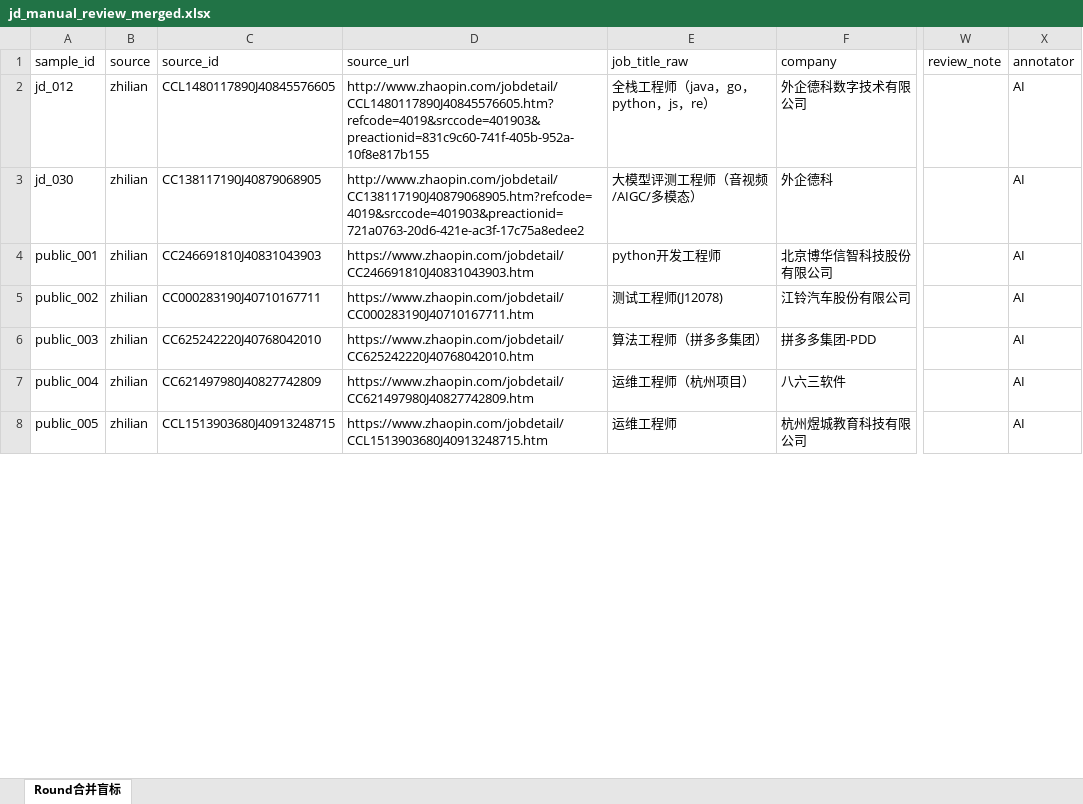
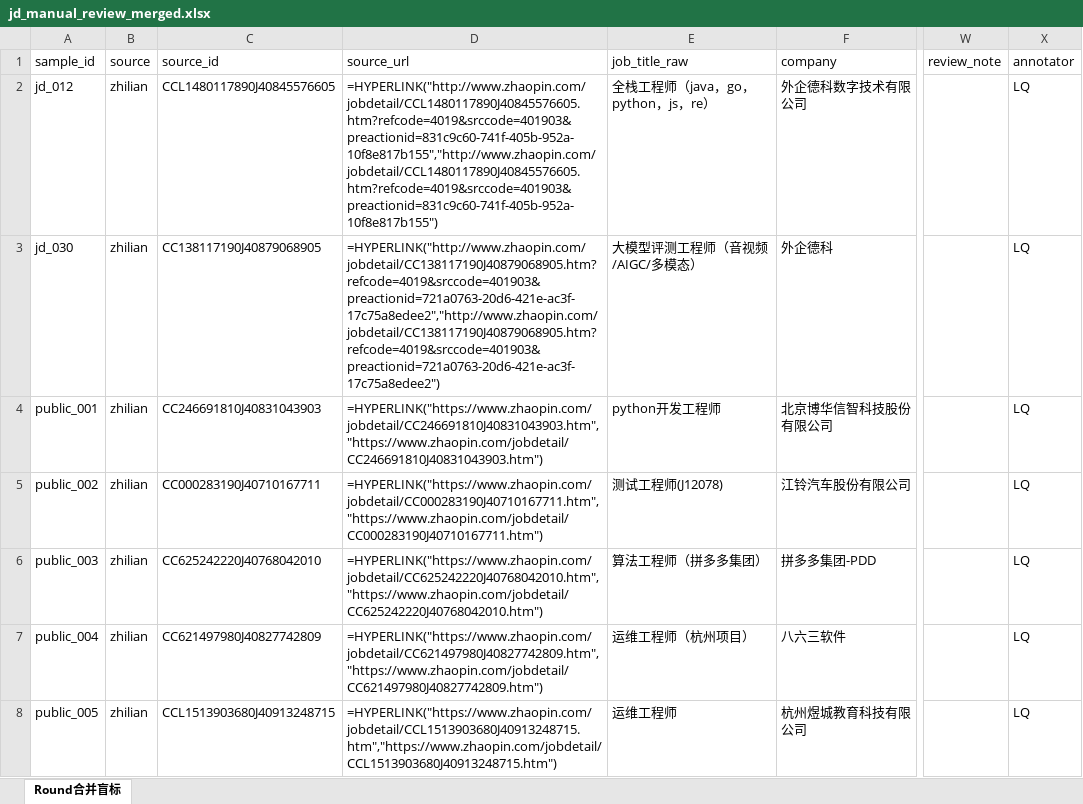
Before and after one commit to Sanksu/zhigang-compass, an Excel workbook: backend/data/golden_set/review/jd_manual_review_merged.xlsx, sheet Round合并盲标, drawn as a sheet; only a part is shown, gaps mark what is left out; values as stored, in another font and other column widths than the file's, no borders; formulas without a stored value are shown as written; the diff covers the shown part only; the diff names each change by its address in the sheet, - before the commit and + after, or states it on an @@ line.

Commit message:
feat(test): 盲审终审定稿 32 条人工 gold 正式基线（F1 0.7563）
- round2 20 条张恺天终审确认（r2_020 按正文改机器视觉算法工程师，其余维持）
- round2 簿 annotator=ZKT、review_status=人工终审_定稿；merged 簿重建（LQ+ZKT 各保留）
- validate_rows 支持多人标注（原单一 annotator 检查误阻塞终审后合并评测）+ 5 例单测
- 正式基线（reports/eval_jd_llm_20260814_2151.json）：skills F1=0.7563、
  title_norm 0.5625、edu 0.9375、0 fallback/0 failed；历史 AI 口径 0.7744 为非终审参考

```diff
--- a/backend/data/golden_set/review/jd_manual_review_merged.xlsx (sheet Round合并盲标)
+++ b/backend/data/golden_set/review/jd_manual_review_merged.xlsx (sheet Round合并盲标)
-D2 (source_url): http://www.zhaopin.com/jobdetail/CCL1480117890J40845576605.htm?refcode=4019&srccode=401903&preactionid=831c9c60-741f-405b-952a-10f8e817b155
+D2 (source_url): =HYPERLINK("http://www.zhaopin.com/jobdetail/CCL1480117890J40845576605.htm?refcode=4019&srccode=401903&preactionid=831c9c60-741f-405b-952a-10f8e817b155","http://www.zhaopin.com/jobdetail/CCL1480117890J40845576605.htm?refcode=4019&srccode=401903&preactionid=831c9c60-741f-405b-952a-10f8e817b155")
-X2:X8 (annotator): AI
+X2:X8 (annotator): LQ
-D3 (source_url): http://www.zhaopin.com/jobdetail/CC138117190J40879068905.htm?refcode=4019&srccode=401903&preactionid=721a0763-20d6-421e-ac3f-17c75a8edee2
+D3 (source_url): =HYPERLINK("http://www.zhaopin.com/jobdetail/CC138117190J40879068905.htm?refcode=4019&srccode=401903&preactionid=721a0763-20d6-421e-ac3f-17c75a8edee2","http://www.zhaopin.com/jobdetail/CC138117190J40879068905.htm?refcode=4019&srccode=401903&preactionid=721a0763-20d6-421e-ac3f-17c75a8edee2")
-D4 (source_url): https://www.zhaopin.com/jobdetail/CC246691810J40831043903.htm
+D4 (source_url): =HYPERLINK("https://www.zhaopin.com/jobdetail/CC246691810J40831043903.htm","https://www.zhaopin.com/jobdetail/CC246691810J40831043903.htm")
-D5 (source_url): https://www.zhaopin.com/jobdetail/CC000283190J40710167711.htm
+D5 (source_url): =HYPERLINK("https://www.zhaopin.com/jobdetail/CC000283190J40710167711.htm","https://www.zhaopin.com/jobdetail/CC000283190J40710167711.htm")
-D6 (source_url): https://www.zhaopin.com/jobdetail/CC625242220J40768042010.htm
+D6 (source_url): =HYPERLINK("https://www.zhaopin.com/jobdetail/CC625242220J40768042010.htm","https://www.zhaopin.com/jobdetail/CC625242220J40768042010.htm")
-D7 (source_url): https://www.zhaopin.com/jobdetail/CC621497980J40827742809.htm
+D7 (source_url): =HYPERLINK("https://www.zhaopin.com/jobdetail/CC621497980J40827742809.htm","https://www.zhaopin.com/jobdetail/CC621497980J40827742809.htm")
-D8 (source_url): https://www.zhaopin.com/jobdetail/CCL1513903680J40913248715.htm
+D8 (source_url): =HYPERLINK("https://www.zhaopin.com/jobdetail/CCL1513903680J40913248715.htm","https://www.zhaopin.com/jobdetail/CCL1513903680J40913248715.htm")
```
Also changed, not shown: 51 edited cells elsewhere in this sheet, backend/data/golden_set/review/jd_manual_review_round2.xlsx, 9 other files.
